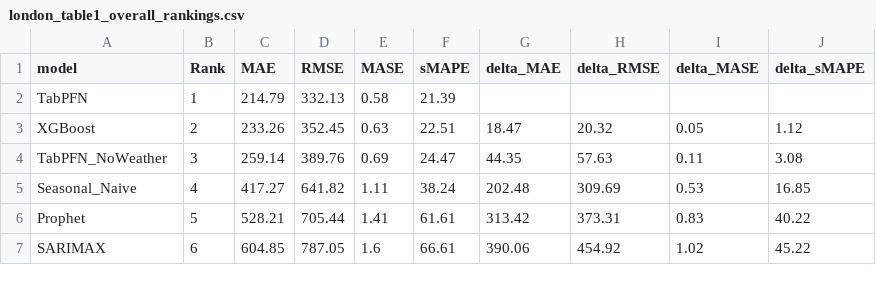
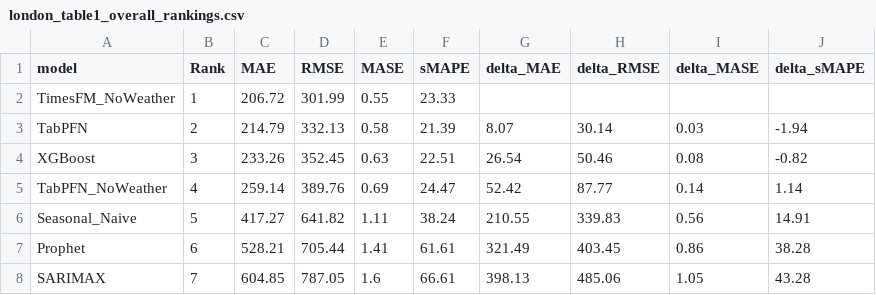
Before and after one commit to misssophieexplores/TabPFN-TS_for_Bike_Demand_Forecasting, a CSV file: results/tables/london/london_table1_overall_rankings.csv, drawn as a sheet; only a part is shown; the diff covers the shown part only.

```diff
--- a/results/tables/london/london_table1_overall_rankings.csv
+++ b/results/tables/london/london_table1_overall_rankings.csv
@@ -1,7 +1,8 @@
 model,Rank,MAE,RMSE,MASE,sMAPE,delta_MAE,delta_RMSE,delta_MASE,delta_sMAPE
-TabPFN,1,214.79,332.13,0.58,21.39,,,,
-XGBoost,2,233.26,352.45,0.63,22.51,18.47,20.32,0.05,1.12
-TabPFN_NoWeather,3,259.14,389.76,0.69,24.47,44.35,57.63,0.11,3.08
-Seasonal_Naive,4,417.27,641.82,1.11,38.24,202.48,309.69,0.53,16.85
-Prophet,5,528.21,705.44,1.41,61.61,313.42,373.31,0.83,40.22
-SARIMAX,6,604.85,787.05,1.6,66.61,390.06,454.92,1.02,45.22
+TimesFM_NoWeather,1,206.72,301.99,0.55,23.33,,,,
+TabPFN,2,214.79,332.13,0.58,21.39,8.07,30.14,0.03,-1.94
+XGBoost,3,233.26,352.45,0.63,22.51,26.54,50.46,0.08,-0.82
+TabPFN_NoWeather,4,259.14,389.76,0.69,24.47,52.42,87.77,0.14,1.14
+Seasonal_Naive,5,417.27,641.82,1.11,38.24,210.55,339.83,0.56,14.91
+Prophet,6,528.21,705.44,1.41,61.61,321.49,403.45,0.86,38.28
+SARIMAX,7,604.85,787.05,1.6,66.61,398.13,485.06,1.05,43.28
```
Also changed, not shown: 15 edited cells elsewhere in this file, results/tables/cross_city/tableC0_overall_ranking.csv, results/tables/cross_city/tableC3_mase_full.csv, 40 other files.
